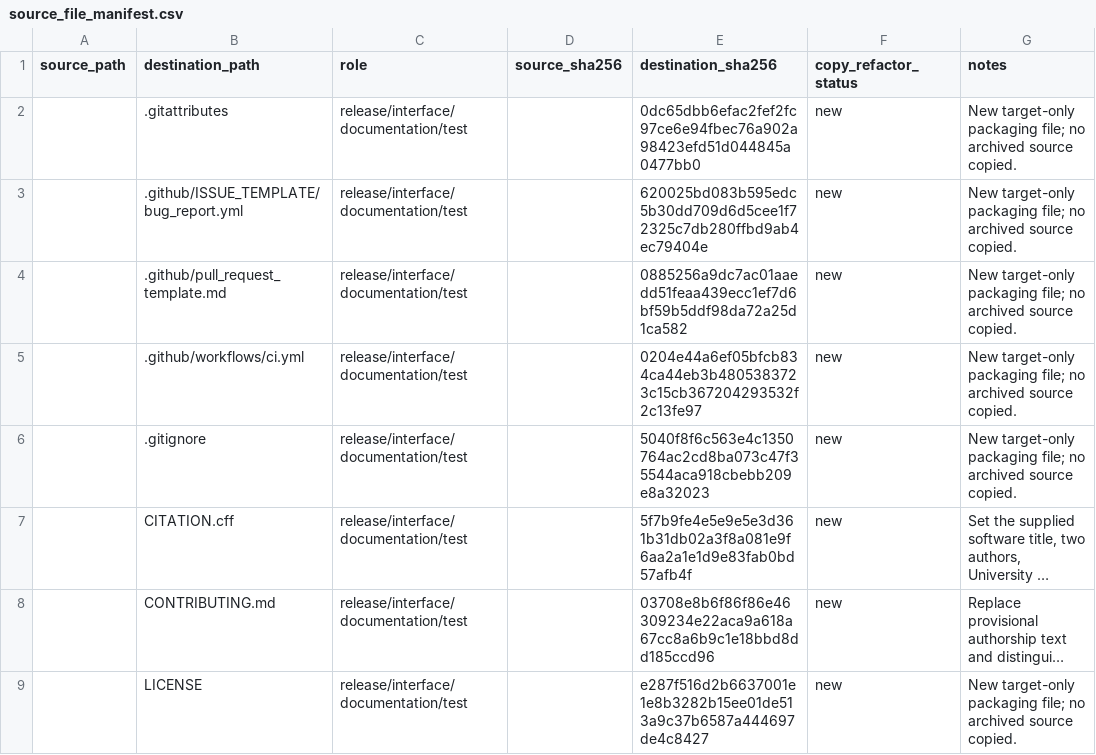
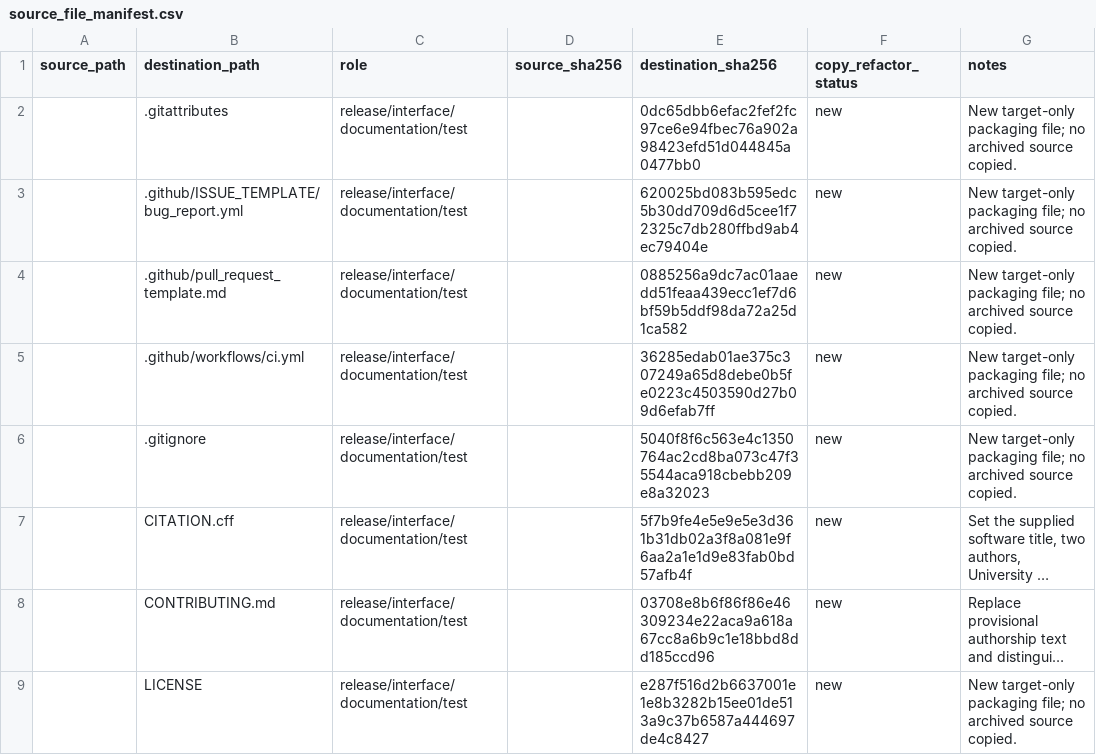
Before and after one commit to kamiarkhayam/graphrl-data-center-grid-restoration, a CSV file: docs/provenance/source_file_manifest.csv, drawn as a sheet; only a part is shown; long unchanged cells end in …; the diff covers the shown part only.

```diff
--- a/docs/provenance/source_file_manifest.csv
+++ b/docs/provenance/source_file_manifest.csv
@@ -4,3 +4,3 @@ source_path,destination_path,role,source_sha256,destination_sha256,copy_refactor
 ,.github/pull_request_template.md,release/interface/documentation/test,,0885256a9dc7ac01aaedd51feaa439ecc1ef7d6bf59b5ddf98da72a25d1ca582,new,New target-only packaging file; no archived source copied.
-,.github/workflows/ci.yml,release/interface/documentation/test,,0204e44a6ef05bfcb834ca44eb3b4805383723c15cb367204293532f2c13fe97,new,New target-only packaging file; no archived source copied.
+,.github/workflows/ci.yml,release/interface/documentation/test,,36285edab01ae375c307249a65d8debe0b5fe0223c4503590d27b09d6efab7ff,new,New target-only packaging file; no archived source copied.
 ,.gitignore,release/interface/documentation/test,,5040f8f6c563e4c1350764ac2cd8ba073c47f35544aca918cbebb209e8a32023,new,New target-only packaging file; no archived source copied.
```
Also changed, not shown: 15 added rows and 3 edited cells elsewhere in this file, 19 other files.
